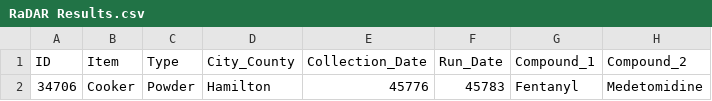
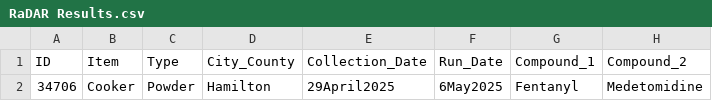
Before and after one commit to HamiltonCountySampleResults/Hamilton-County-Sample-Results, a CSV file: RaDAR Results.csv, drawn as a sheet; only a part is shown; the diff names each change by its address in the sheet, - before the commit and + after, or states it on an @@ line.

Commit message:
Update RaDAR Results.csv

```diff
--- a/RaDAR Results.csv
+++ b/RaDAR Results.csv
-E2: 45776
+E2: 29April2025
-F2: 45783
+F2: 6May2025
```
